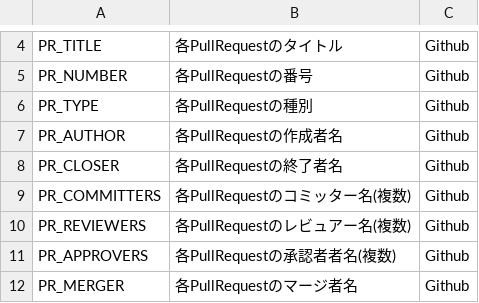
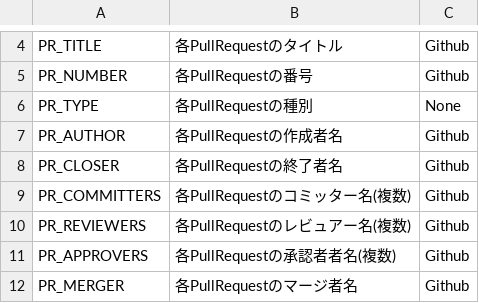
Before and after one commit to MichinaoShimizu/devmetrics, a TSV file: metrics/pullrequest.tsv, drawn as a sheet; only a part is shown, gaps mark what is left out.

```diff
--- a/metrics/pullrequest.tsv
+++ b/metrics/pullrequest.tsv
@@ -5,3 +5,3 @@ PR_TITLE	各PullRequestのタイトル	Github
 PR_NUMBER	各PullRequestの番号	Github
-PR_TYPE	各PullRequestの種別	Github
+PR_TYPE	各PullRequestの種別	None
 PR_AUTHOR	各PullRequestの作成者名	Github
```
Also changed, not shown: metrics/developer.tsv, metrics/pullrequests.tsv, 1 other file.
